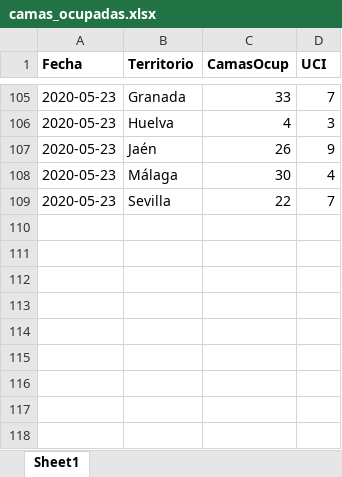
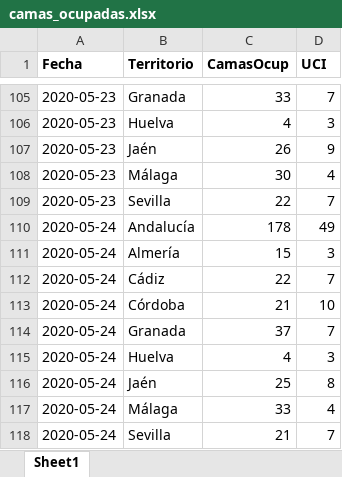
Before and after one commit to Pakillo/COVID19-Andalucia, an Excel workbook: datos/camas_ocupadas.xlsx, sheet Sheet1, drawn as a sheet; only a part is shown, gaps mark what is left out; values as stored, in another font and other column widths than the file's, no borders; the diff names each change by its address in the sheet, - before the commit and + after, or states it on an @@ line.

```diff
--- a/datos/camas_ocupadas.xlsx (sheet Sheet1)
+++ b/datos/camas_ocupadas.xlsx (sheet Sheet1)
+row 110: 2020-05-24 | Andalucía | 178 | 49
+row 111: 2020-05-24 | Almería | 15 | 3
+row 112: 2020-05-24 | Cádiz | 22 | 7
+row 113: 2020-05-24 | Córdoba | 21 | 10
+row 114: 2020-05-24 | Granada | 37 | 7
+row 115: 2020-05-24 | Huelva | 4 | 3
+row 116: 2020-05-24 | Jaén | 25 | 8
+row 117: 2020-05-24 | Málaga | 33 | 4
+row 118: 2020-05-24 | Sevilla | 21 | 7
```
Also changed, not shown: 32 other files.
